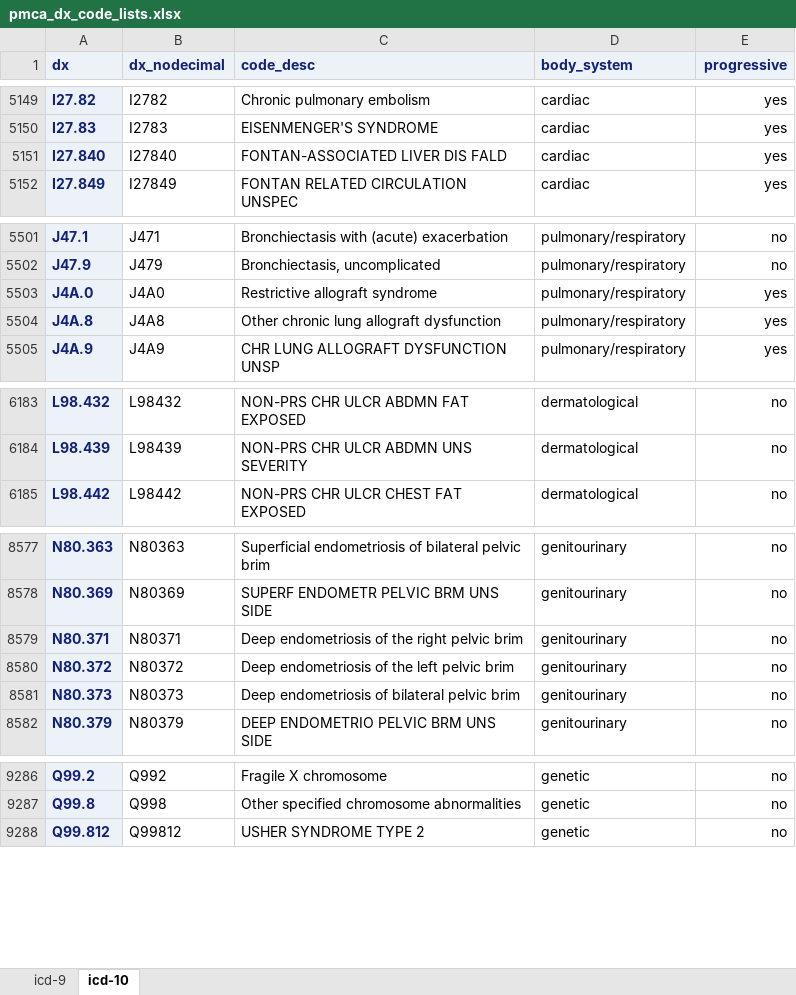
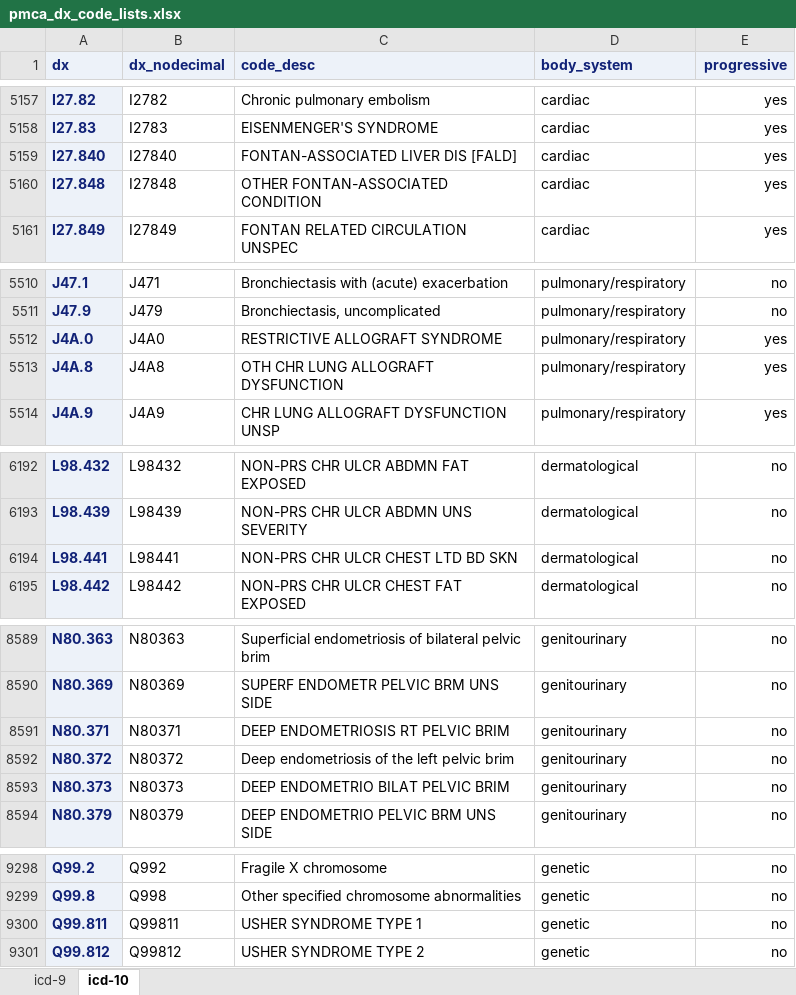
Before and after one commit to kpwhri/pmca, an Excel workbook: docs/pmca_dx_code_lists.xlsx, sheet icd-10, drawn as a sheet; only a part is shown, gaps mark what is left out; values as stored, in another font and other column widths than the file's, no borders; addresses are those after the commit; the diff covers the shown part only; the diff names each change by its address in the sheet, - before the commit and + after, or states it on an @@ line.

```diff
--- a/docs/pmca_dx_code_lists.xlsx (sheet icd-10)
+++ b/docs/pmca_dx_code_lists.xlsx (sheet icd-10)
-C5159 (code_desc): FONTAN-ASSOCIATED LIVER DIS FALD
+C5159 (code_desc): FONTAN-ASSOCIATED LIVER DIS [FALD]
+row 5160: I27.848 | I27848 | OTHER FONTAN-ASSOCIATED CONDITION | cardiac | yes
-C5512 (code_desc): Restrictive allograft syndrome
+C5512 (code_desc): RESTRICTIVE ALLOGRAFT SYNDROME
-C5513 (code_desc): Other chronic lung allograft dysfunction
+C5513 (code_desc): OTH CHR LUNG ALLOGRAFT DYSFUNCTION
+row 6194: L98.441 | L98441 | NON-PRS CHR ULCR CHEST LTD BD SKN | dermatological | no
-C8591 (code_desc): Deep endometriosis of the right pelvic brim
+C8591 (code_desc): DEEP ENDOMETRIOSIS RT PELVIC BRIM
-C8593 (code_desc): Deep endometriosis of bilateral pelvic brim
+C8593 (code_desc): DEEP ENDOMETRIO BILAT PELVIC BRIM
+row 9300: Q99.811 | Q99811 | USHER SYNDROME TYPE 1 | genetic | no
```
Also changed, not shown: 10 added rows, 4 removed rows and 9 edited cells elsewhere in this sheet, sheet icd-9, 4 other files.
